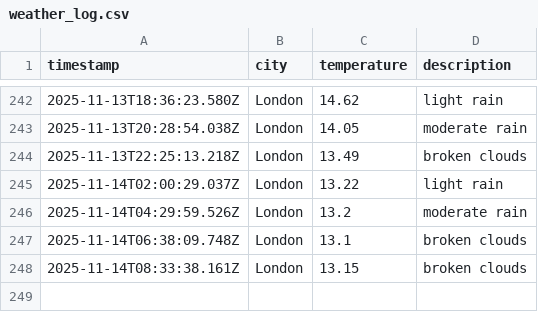
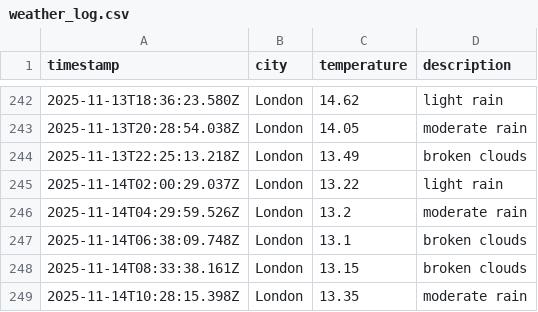
Before and after one commit to moniafavaro/dataops-javascript, a CSV file: data/weather_log.csv, drawn as a sheet; only a part is shown, gaps mark what is left out; the diff names each change by its address in the sheet, - before the commit and + after, or states it on an @@ line.

```diff
--- a/data/weather_log.csv
+++ b/data/weather_log.csv
+row 249: 2025-11-14T10:28:15.398Z | London | 13.35 | moderate rain
```
Also changed, not shown: 1 other file.
